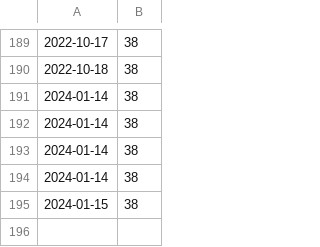
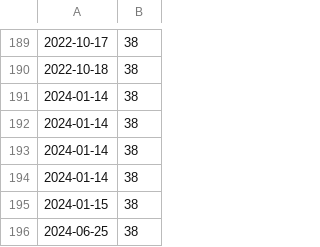
Before and after one commit to anannnchim/future-th-database, a CSV file: data/xml_url_count.csv, drawn as a sheet; only a part is shown, gaps mark what is left out; the diff names each change by its address in the sheet, - before the commit and + after, or states it on an @@ line.

```diff
--- a/data/xml_url_count.csv
+++ b/data/xml_url_count.csv
+row 196: 2024-06-25 | 38
```
